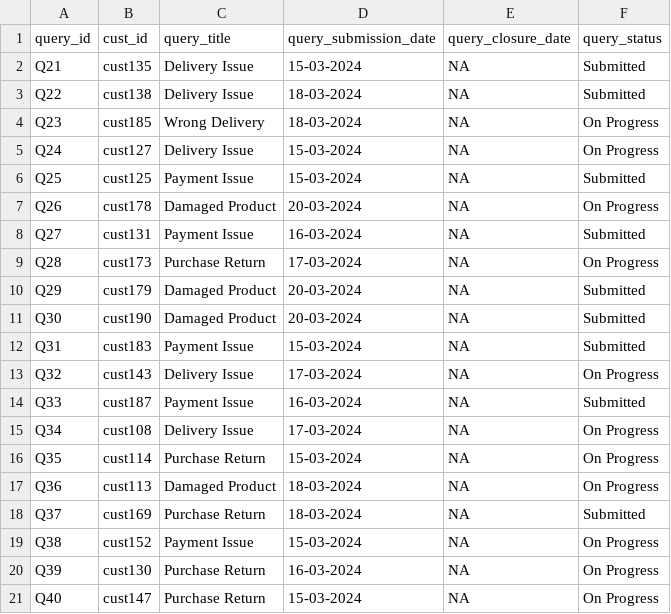
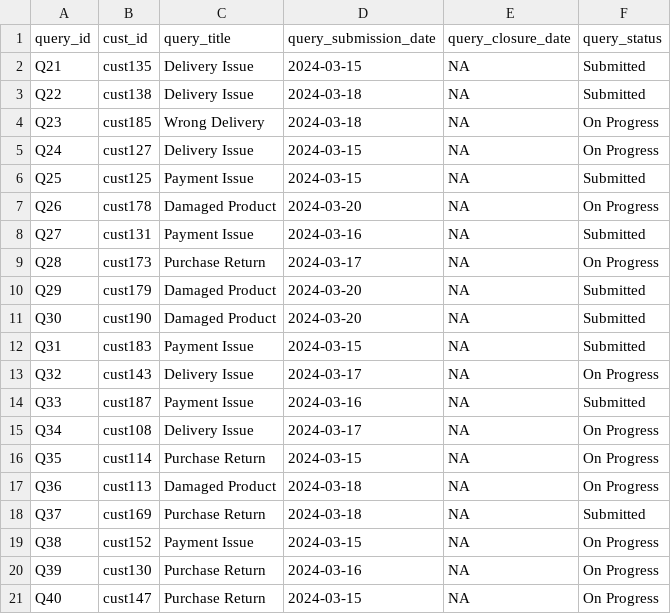
Before and after one commit to XuanqiYang123/ib9hp0_240310, a CSV file: data_uploads/R_synth_customer_queries_round2.csv, drawn as a sheet.

Commit message:
regenerate customer queries

```diff
--- a/data_uploads/R_synth_customer_queries_round2.csv
+++ b/data_uploads/R_synth_customer_queries_round2.csv
@@ -1,21 +1,21 @@
 "query_id","cust_id","query_title","query_submission_date","query_closure_date","query_status"
-"Q21","cust135","Delivery Issue","15-03-2024","NA","Submitted"
-"Q22","cust138","Delivery Issue","18-03-2024","NA","Submitted"
-"Q23","cust185","Wrong Delivery","18-03-2024","NA","On Progress"
-"Q24","cust127","Delivery Issue","15-03-2024","NA","On Progress"
-"Q25","cust125","Payment Issue","15-03-2024","NA","Submitted"
-"Q26","cust178","Damaged Product","20-03-2024","NA","On Progress"
-"Q27","cust131","Payment Issue","16-03-2024","NA","Submitted"
-"Q28","cust173","Purchase Return","17-03-2024","NA","On Progress"
-"Q29","cust179","Damaged Product","20-03-2024","NA","Submitted"
-"Q30","cust190","Damaged Product","20-03-2024","NA","Submitted"
-"Q31","cust183","Payment Issue","15-03-2024","NA","Submitted"
-"Q32","cust143","Delivery Issue","17-03-2024","NA","On Progress"
-"Q33","cust187","Payment Issue","16-03-2024","NA","Submitted"
-"Q34","cust108","Delivery Issue","17-03-2024","NA","On Progress"
-"Q35","cust114","Purchase Return","15-03-2024","NA","On Progress"
-"Q36","cust113","Damaged Product","18-03-2024","NA","On Progress"
-"Q37","cust169","Purchase Return","18-03-2024","NA","Submitted"
-"Q38","cust152","Payment Issue","15-03-2024","NA","On Progress"
-"Q39","cust130","Purchase Return","16-03-2024","NA","On Progress"
-"Q40","cust147","Purchase Return","15-03-2024","NA","On Progress"
+"Q21","cust135","Delivery Issue",2024-03-15,"NA","Submitted"
+"Q22","cust138","Delivery Issue",2024-03-18,"NA","Submitted"
+"Q23","cust185","Wrong Delivery",2024-03-18,"NA","On Progress"
+"Q24","cust127","Delivery Issue",2024-03-15,"NA","On Progress"
+"Q25","cust125","Payment Issue",2024-03-15,"NA","Submitted"
+"Q26","cust178","Damaged Product",2024-03-20,"NA","On Progress"
+"Q27","cust131","Payment Issue",2024-03-16,"NA","Submitted"
+"Q28","cust173","Purchase Return",2024-03-17,"NA","On Progress"
+"Q29","cust179","Damaged Product",2024-03-20,"NA","Submitted"
+"Q30","cust190","Damaged Product",2024-03-20,"NA","Submitted"
+"Q31","cust183","Payment Issue",2024-03-15,"NA","Submitted"
+"Q32","cust143","Delivery Issue",2024-03-17,"NA","On Progress"
+"Q33","cust187","Payment Issue",2024-03-16,"NA","Submitted"
+"Q34","cust108","Delivery Issue",2024-03-17,"NA","On Progress"
+"Q35","cust114","Purchase Return",2024-03-15,"NA","On Progress"
+"Q36","cust113","Damaged Product",2024-03-18,"NA","On Progress"
+"Q37","cust169","Purchase Return",2024-03-18,"NA","Submitted"
+"Q38","cust152","Payment Issue",2024-03-15,"NA","On Progress"
+"Q39","cust130","Purchase Return",2024-03-16,"NA","On Progress"
+"Q40","cust147","Purchase Return",2024-03-15,"NA","On Progress"
```
Also changed, not shown: 3 other files.
